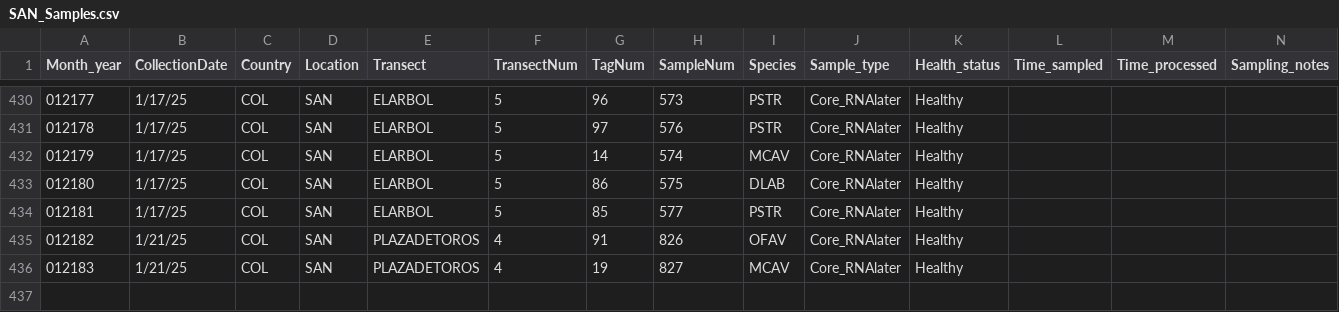
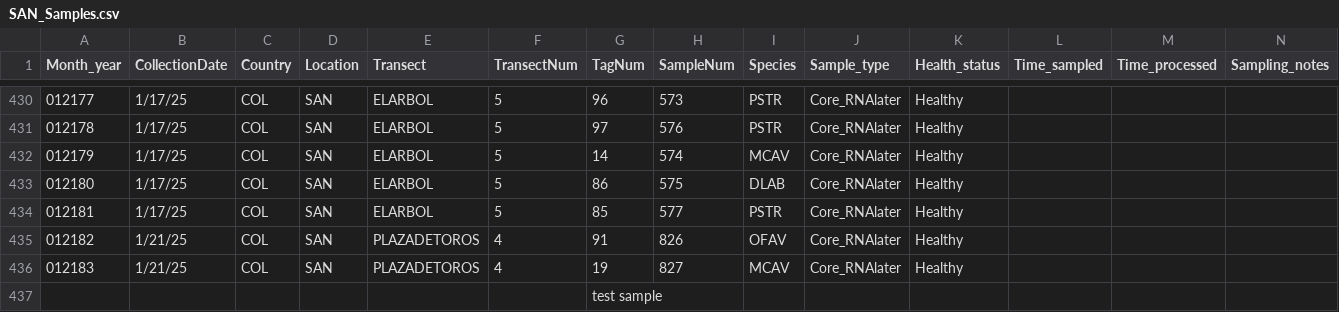
Before and after one commit to GWLab-UML/SAN_CORDAP, a CSV file: Sample_Data/SAN_Samples.csv, drawn as a sheet; only a part is shown, gaps mark what is left out; rows hold the shown columns only; the diff names each change by its address in the sheet, - before the commit and + after, or states it on an @@ line.

Commit message:
added test sample
test sample

```diff
--- a/Sample_Data/SAN_Samples.csv
+++ b/Sample_Data/SAN_Samples.csv
+row 437:  |  |  |  |  |  | test sample
```
